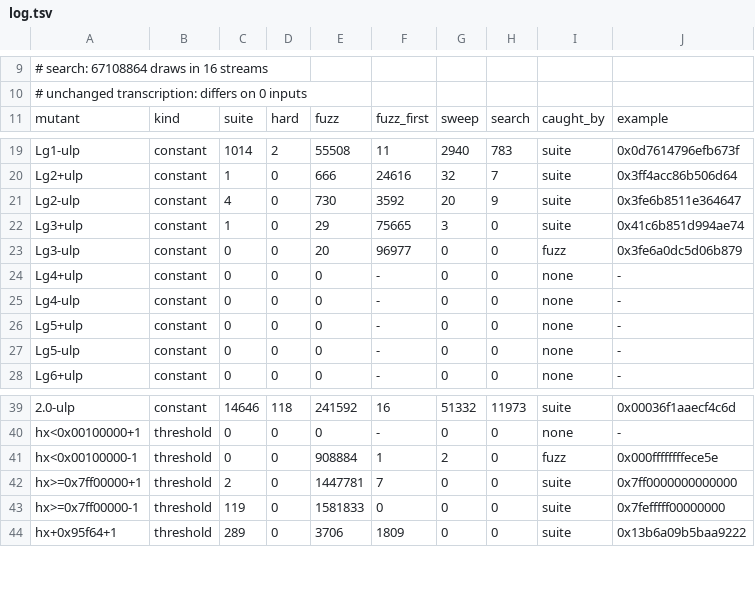
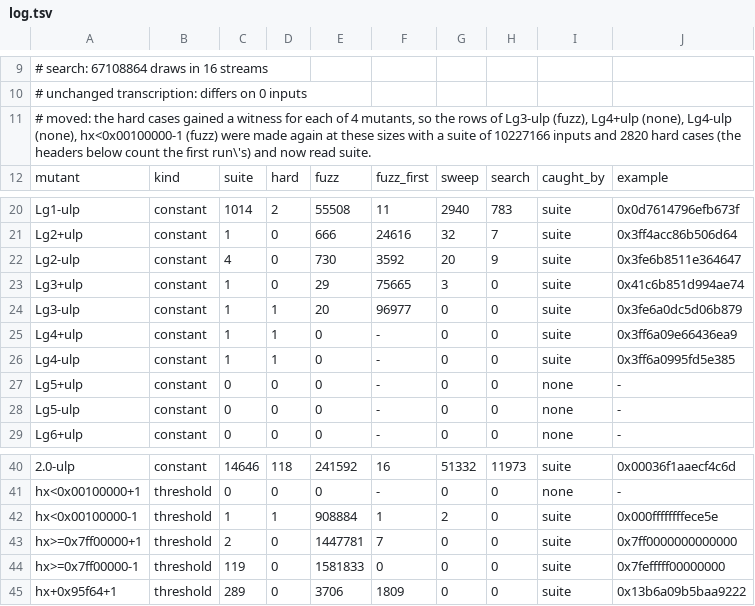
Before and after one commit to vecbricks/vfdlibm, a TSV file: dev/survey/log.tsv, drawn as a sheet; only a part is shown, gaps mark what is left out; addresses are those after the commit; the diff names each change by its address in the sheet, - before the commit and + after, or states it on an @@ line.

```diff
--- a/dev/survey/log.tsv
+++ b/dev/survey/log.tsv
+row 11: # moved: the hard cases gained a witness for each of 4 mutants, so the rows of Lg3-ulp (fuzz), Lg4+ulp (none), Lg4-ulp (none), hx<0x00100000-1 (fuzz) were made again at these sizes with a suite of 10227166 inputs and 2820 hard cases (the headers below count the first run\'s) and now read suite.
-C24:C26: 0
+C24:C26: 1
-D24:D26: 0
+D24:D26: 1
-I24: fuzz
+I24: suite
-I25:I26: none
+I25:I26: suite
-J25: -
+J25: 0x3ff6a09e66436ea9
-J26: -
+J26: 0x3ff6a0995fd5e385
-C42: 0
+C42: 1
-D42: 0
+D42: 1
-I42: fuzz
+I42: suite
```
Also changed, not shown: dev/survey/exp.tsv, dev/survey/expm1-uncaught.tsv, 14 other files.
